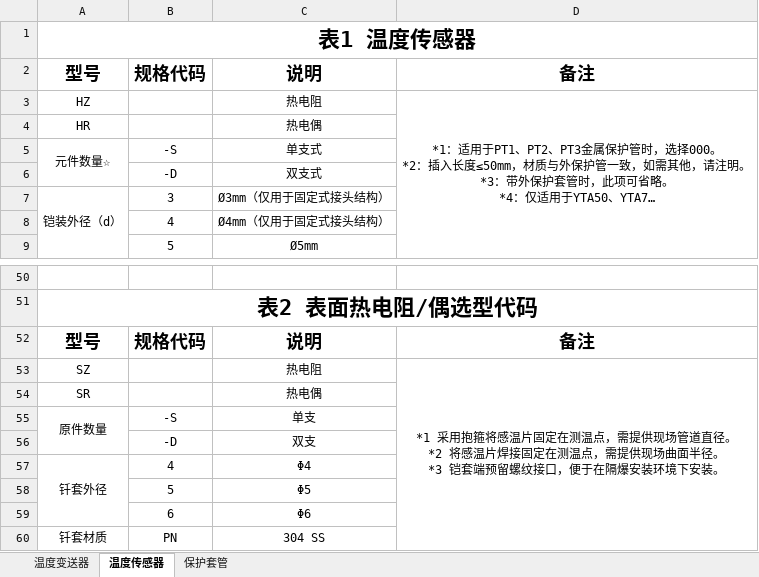
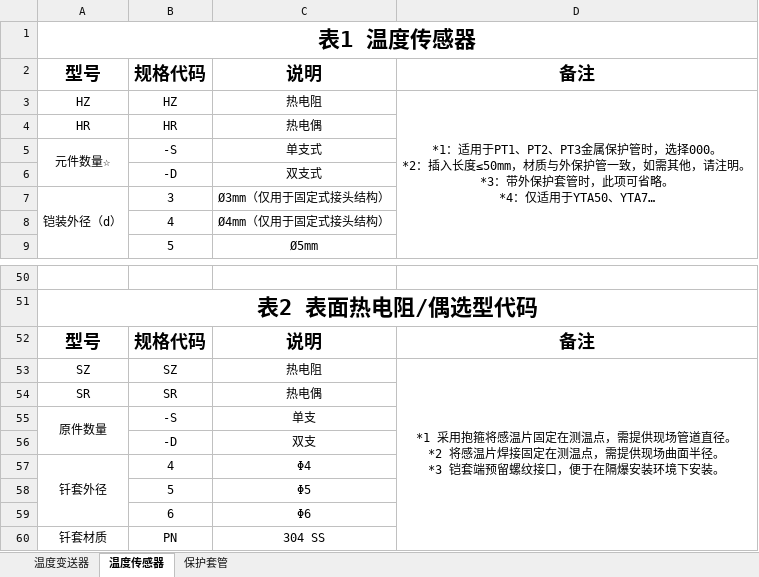
Before and after one commit to FiresJoeng/sensor_seg, an Excel workbook: libs/standard.xlsx, sheet 温度传感器, drawn as a sheet; only a part is shown, gaps mark what is left out; long unchanged cells end in …; values as stored, in another font and other column widths than the file's, no borders; the diff names each change by its address in the sheet, - before the commit and + after, or states it on an @@ line.

```diff
--- a/libs/standard.xlsx (sheet 温度传感器)
+++ b/libs/standard.xlsx (sheet 温度传感器)
-B3: (empty)
+B3: HZ
-B4: (empty)
+B4: HR
-B53: (empty)
+B53: SZ
-B54: (empty)
+B54: SR
```
Also changed, not shown: sheet 保护套管, sheet 温度变送器, 18 other files.
